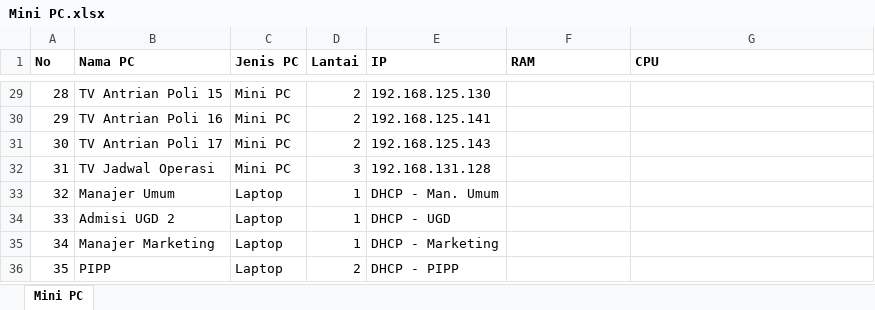
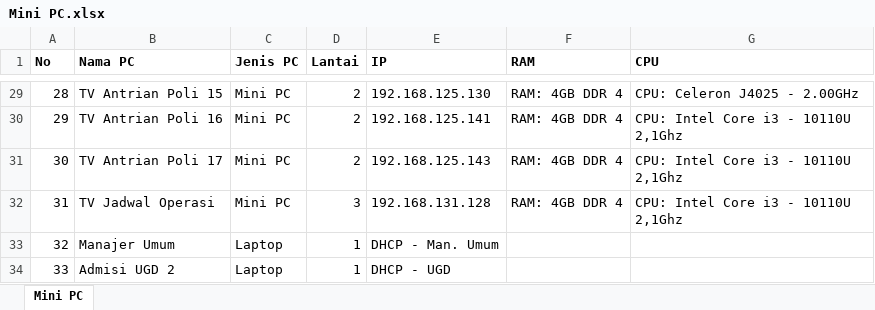
Before and after one commit to samuelsukanda/sigercep-laravel, an Excel workbook: public/assets/file/Mini PC.xlsx, sheet Mini PC, drawn as a sheet; only a part is shown, gaps mark what is left out; the shorter side is filled out with more unchanged rows; values as stored, in another font and other column widths than the file's, no borders; table styles not drawn; the diff covers the shown part only; the diff names each change by its address in the sheet, - before the commit and + after, or states it on an @@ line.

```diff
--- a/public/assets/file/Mini PC.xlsx (sheet Mini PC)
+++ b/public/assets/file/Mini PC.xlsx (sheet Mini PC)
-F29:F32 (RAM): (empty)
+F29:F32 (RAM): RAM: 4GB DDR 4
-G29 (CPU): (empty)
+G29 (CPU): CPU: Celeron J4025 - 2.00GHz
-G30:G32 (CPU): (empty)
+G30:G32 (CPU): CPU: Intel Core i3 - 10110U 2,1Ghz
```
Also changed, not shown: 51 edited cells elsewhere in this sheet, 14 other files.
